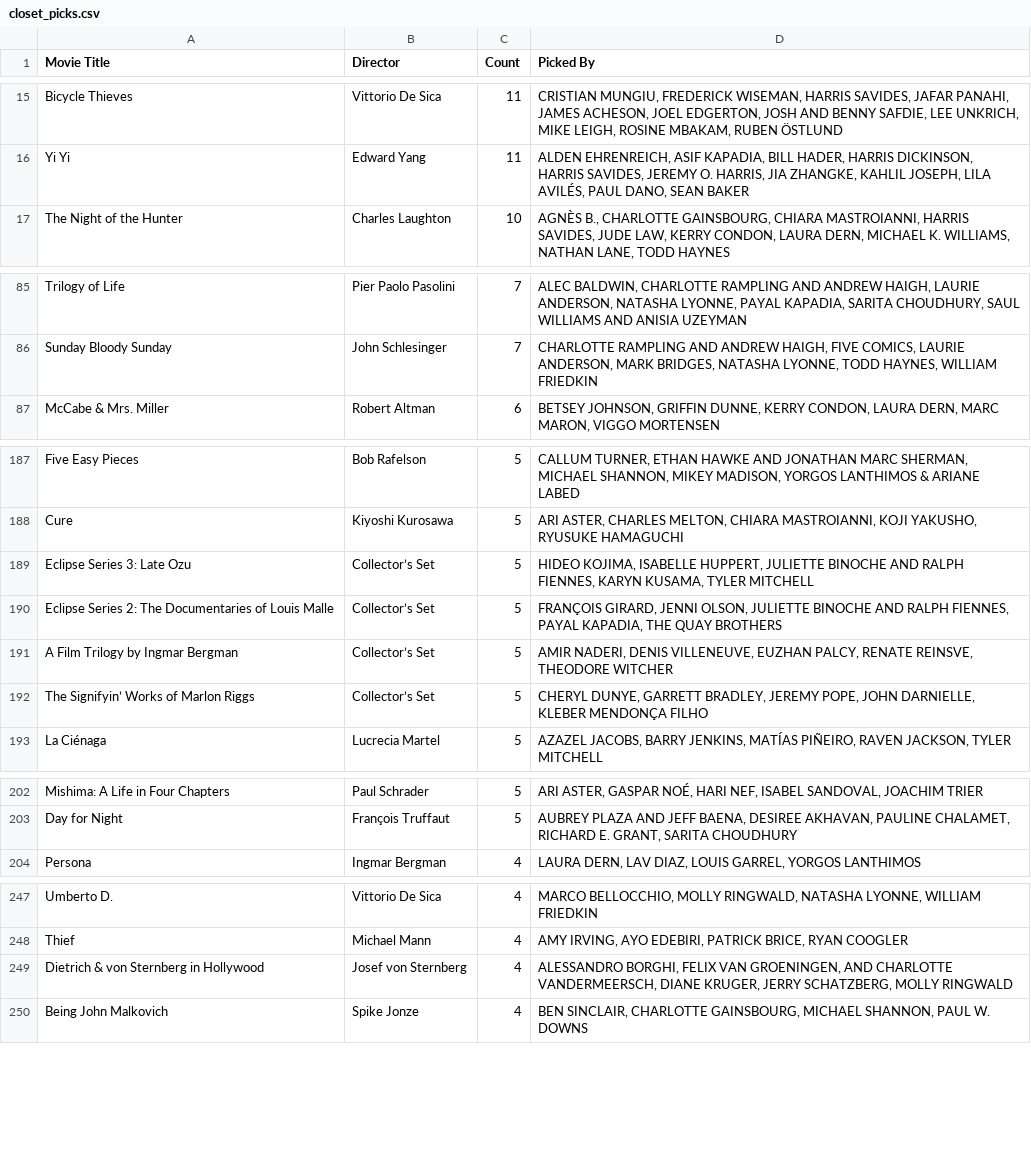
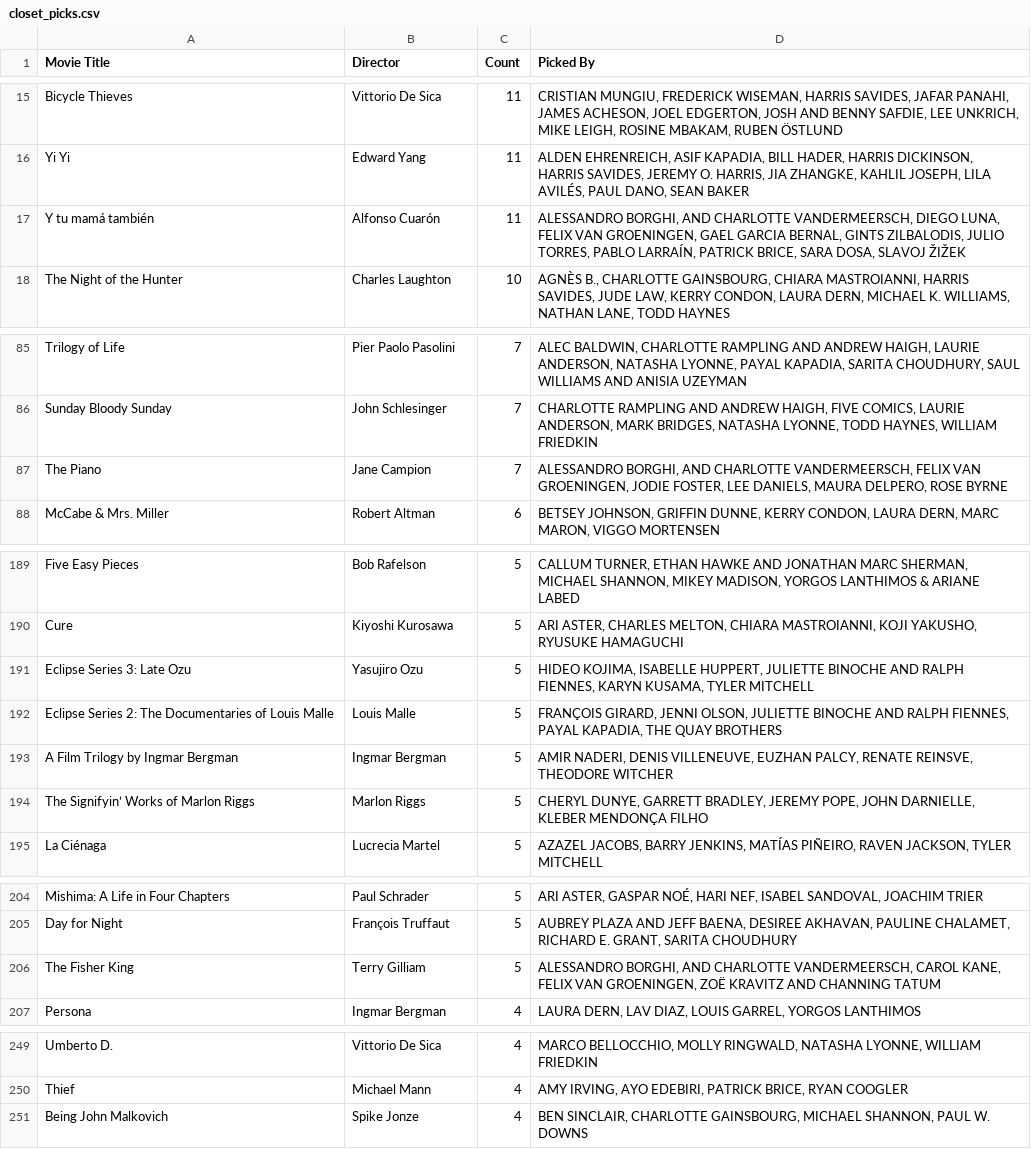
Before and after one commit to cfsima/criterionclosetpickspicks, a CSV file: docs/closet_picks.csv, drawn as a sheet; only a part is shown, gaps mark what is left out; the diff covers the shown part only.

```diff
--- a/docs/closet_picks.csv
+++ b/docs/closet_picks.csv
@@ -16,2 +16,3 @@ Bicycle Thieves,Vittorio De Sica,11,"CRISTIAN MUNGIU, FREDERICK WISEMAN, HARRIS
 Yi Yi,Edward Yang,11,"ALDEN EHRENREICH, ASIF KAPADIA, BILL HADER, HARRIS DICKINSON, HARRIS SAVIDES, JEREMY O. HARRIS, JIA ZHANGKE, KAHLIL JOSEPH, LILA AVILÉS, PAUL DANO, SEAN BAKER"
+Y tu mamá también,Alfonso Cuarón,11,"ALESSANDRO BORGHI, AND CHARLOTTE VANDERMEERSCH, DIEGO LUNA, FELIX VAN GROENINGEN, GAEL GARCIA BERNAL, GINTS ZILBALODIS, JULIO TORRES, PABLO LARRAÍN, PATRICK BRICE, SARA DOSA, SLAVOJ ŽIŽEK"
 The Night of the Hunter,Charles Laughton,10,"AGNÈS B., CHARLOTTE GAINSBOURG, CHIARA MASTROIANNI, HARRIS SAVIDES, JUDE LAW, KERRY CONDON, LAURA DERN, MICHAEL K. WILLIAMS, NATHAN LANE, TODD HAYNES"
@@ -86,2 +86,3 @@ Trilogy of Life,Pier Paolo Pasolini,7,"ALEC BALDWIN, CHARLOTTE RAMPLING AND ANDR
 Sunday Bloody Sunday,John Schlesinger,7,"CHARLOTTE RAMPLING AND ANDREW HAIGH, FIVE COMICS, LAURIE ANDERSON, MARK BRIDGES, NATASHA LYONNE, TODD HAYNES, WILLIAM FRIEDKIN"
+The Piano,Jane Campion,7,"ALESSANDRO BORGHI, AND CHARLOTTE VANDERMEERSCH, FELIX VAN GROENINGEN, JODIE FOSTER, LEE DANIELS, MAURA DELPERO, ROSE BYRNE"
 McCabe & Mrs. Miller,Robert Altman,6,"BETSEY JOHNSON, GRIFFIN DUNNE, KERRY CONDON, LAURA DERN, MARC MARON, VIGGO MORTENSEN"
@@ -188,6 +190,6 @@ Five Easy Pieces,Bob Rafelson,5,"CALLUM TURNER, ETHAN HAWKE AND JONATHAN MARC SH
 Cure,Kiyoshi Kurosawa,5,"ARI ASTER, CHARLES MELTON, CHIARA MASTROIANNI, KOJI YAKUSHO, RYUSUKE HAMAGUCHI"
-Eclipse Series 3: Late Ozu,Collector’s Set,5,"HIDEO KOJIMA, ISABELLE HUPPERT, JULIETTE BINOCHE AND RALPH FIENNES, KARYN KUSAMA, TYLER MITCHELL"
-Eclipse Series 2: The Documentaries of Louis Malle,Collector’s Set,5,"FRANÇOIS GIRARD, JENNI OLSON, JULIETTE BINOCHE AND RALPH FIENNES, PAYAL KAPADIA, THE QUAY BROTHERS"
-A Film Trilogy by Ingmar Bergman,Collector’s Set,5,"AMIR NADERI, DENIS VILLENEUVE, EUZHAN PALCY, RENATE REINSVE, THEODORE WITCHER"
-The Signifyin’ Works of Marlon Riggs,Collector’s Set,5,"CHERYL DUNYE, GARRETT BRADLEY, JEREMY POPE, JOHN DARNIELLE, KLEBER MENDONÇA FILHO"
+Eclipse Series 3: Late Ozu,Yasujiro Ozu,5,"HIDEO KOJIMA, ISABELLE HUPPERT, JULIETTE BINOCHE AND RALPH FIENNES, KARYN KUSAMA, TYLER MITCHELL"
+Eclipse Series 2: The Documentaries of Louis Malle,Louis Malle,5,"FRANÇOIS GIRARD, JENNI OLSON, JULIETTE BINOCHE AND RALPH FIENNES, PAYAL KAPADIA, THE QUAY BROTHERS"
+A Film Trilogy by Ingmar Bergman,Ingmar Bergman,5,"AMIR NADERI, DENIS VILLENEUVE, EUZHAN PALCY, RENATE REINSVE, THEODORE WITCHER"
+The Signifyin’ Works of Marlon Riggs,Marlon Riggs,5,"CHERYL DUNYE, GARRETT BRADLEY, JEREMY POPE, JOHN DARNIELLE, KLEBER MENDONÇA FILHO"
 La Ciénaga,Lucrecia Martel,5,"AZAZEL JACOBS, BARRY JENKINS, MATÍAS PIÑEIRO, RAVEN JACKSON, TYLER MITCHELL"
@@ -203,2 +205,3 @@ Mishima: A Life in Four Chapters,Paul Schrader,5,"ARI ASTER, GASPAR NOÉ, HARI N
 Day for Night,François Truffaut,5,"AUBREY PLAZA AND JEFF BAENA, DESIREE AKHAVAN, PAULINE CHALAMET, RICHARD E. GRANT, SARITA CHOUDHURY"
+The Fisher King,Terry Gilliam,5,"ALESSANDRO BORGHI, AND CHARLOTTE VANDERMEERSCH, CAROL KANE, FELIX VAN GROENINGEN, ZOË KRAVITZ AND CHANNING TATUM"
 Persona,Ingmar Bergman,4,"LAURA DERN, LAV DIAZ, LOUIS GARREL, YORGOS LANTHIMOS"
@@ -248,3 +250,2 @@ Umberto D.,Vittorio De Sica,4,"MARCO BELLOCCHIO, MOLLY RINGWALD, NATASHA LYONNE,
 Thief,Michael Mann,4,"AMY IRVING, AYO EDEBIRI, PATRICK BRICE, RYAN COOGLER"
-Dietrich & von Sternberg in Hollywood,Josef von Sternberg,4,"ALESSANDRO BORGHI, FELIX VAN GROENINGEN, AND CHARLOTTE VANDERMEERSCH, DIANE KRUGER, JERRY SCHATZBERG, MOLLY RINGWALD"
 Being John Malkovich,Spike Jonze,4,"BEN SINCLAIR, CHARLOTTE GAINSBOURG, MICHAEL SHANNON, PAUL W. DOWNS"
```
Also changed, not shown: 3 added rows, 5 removed rows and 28 edited cells elsewhere in this file, 3 other files.
